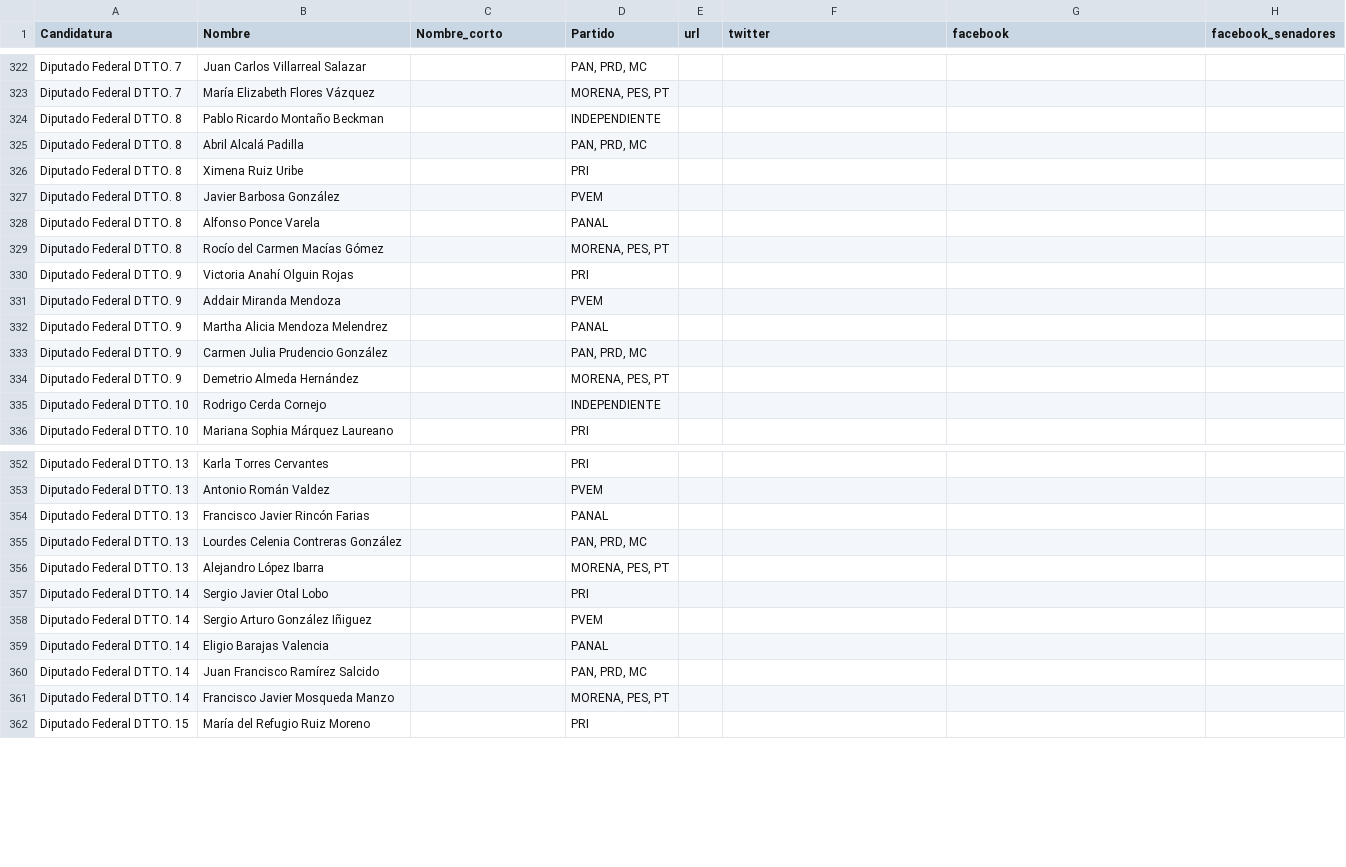
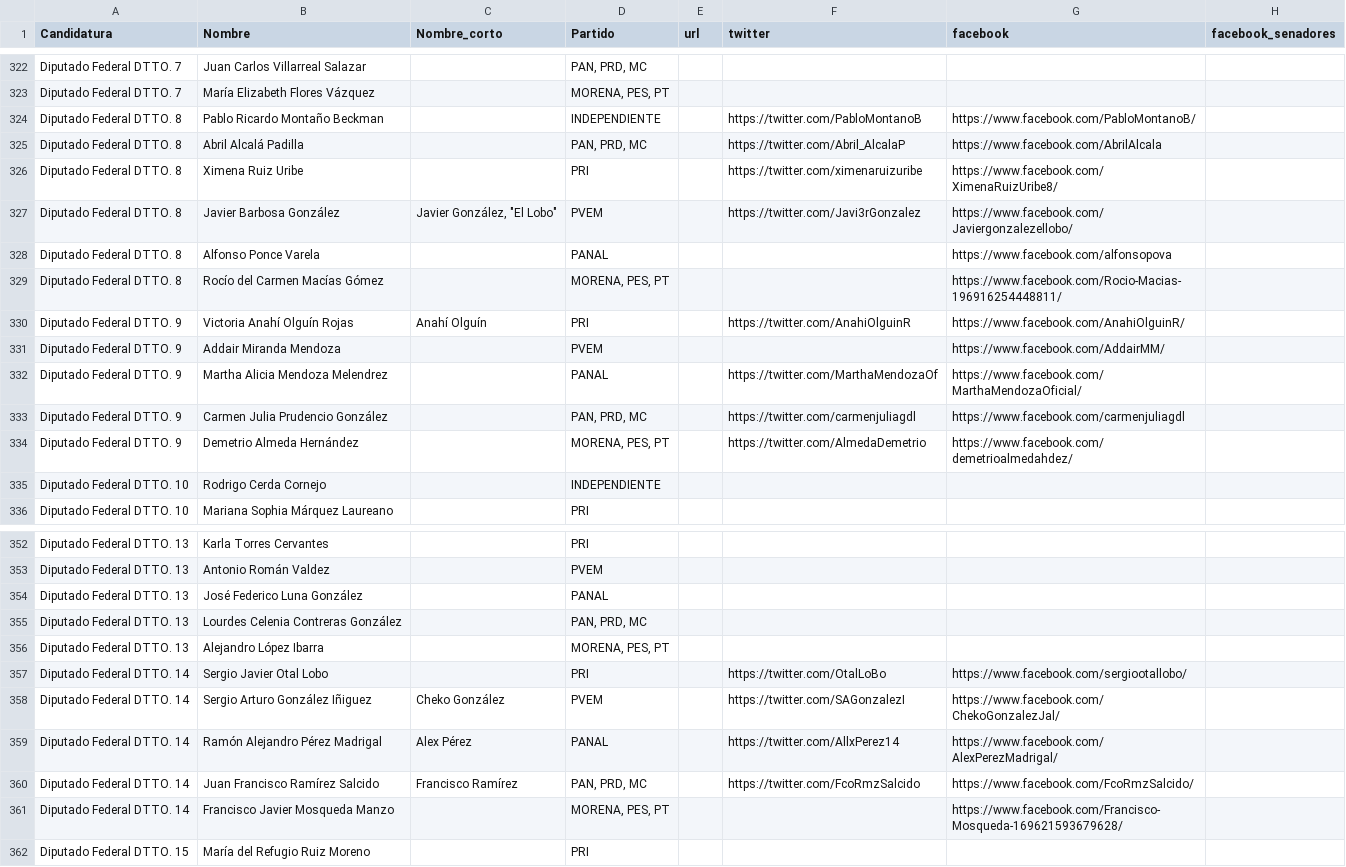
Before and after one commit to JaliscoComoVamos/ComoVotamos, a CSV file: data/lista_candidatos.csv, drawn as a sheet; only a part is shown, gaps mark what is left out; the diff covers the shown part only.

Commit message:
actualizando lista de candidatos

```diff
--- a/data/lista_candidatos.csv
+++ b/data/lista_candidatos.csv
@@ -323,13 +323,13 @@ Diputado Federal DTTO. 7,Juan Carlos Villarreal Salazar,,"PAN, PRD, MC",,,,
 Diputado Federal DTTO. 7,María Elizabeth Flores Vázquez,,"MORENA, PES, PT",,,,
-Diputado Federal DTTO. 8,Pablo Ricardo Montaño Beckman,,INDEPENDIENTE,,,,
-Diputado Federal DTTO. 8,Abril Alcalá Padilla,,"PAN, PRD, MC",,,,
-Diputado Federal DTTO. 8,Ximena Ruiz Uribe,,PRI,,,,
-Diputado Federal DTTO. 8,Javier Barbosa González,,PVEM,,,,
-Diputado Federal DTTO. 8,Alfonso Ponce Varela,,PANAL,,,,
-Diputado Federal DTTO. 8,Rocío del Carmen Macías Gómez,,"MORENA, PES, PT",,,,
-Diputado Federal DTTO. 9,Victoria Anahí Olguin Rojas,,PRI,,,,
-Diputado Federal DTTO. 9,Addair Miranda Mendoza,,PVEM,,,,
-Diputado Federal DTTO. 9,Martha Alicia Mendoza Melendrez,,PANAL,,,,
-Diputado Federal DTTO. 9,Carmen Julia Prudencio González,,"PAN, PRD, MC",,,,
-Diputado Federal DTTO. 9,Demetrio Almeda Hernández,,"MORENA, PES, PT",,,,
+Diputado Federal DTTO. 8,Pablo Ricardo Montaño Beckman,,INDEPENDIENTE,,https://twitter.com/PabloMontanoB,https://www.facebook.com/PabloMontanoB/,
+Diputado Federal DTTO. 8,Abril Alcalá Padilla,,"PAN, PRD, MC",,https://twitter.com/Abril_AlcalaP,https://www.facebook.com/AbrilAlcala,
+Diputado Federal DTTO. 8,Ximena Ruiz Uribe,,PRI,,https://twitter.com/ximenaruizuribe,https://www.facebook.com/XimenaRuizUribe8/,
+Diputado Federal DTTO. 8,Javier Barbosa González,"Javier González, ""El Lobo"" ",PVEM,,https://twitter.com/Javi3rGonzalez,https://www.facebook.com/Javiergonzalezellobo/,
+Diputado Federal DTTO. 8,Alfonso Ponce Varela,,PANAL,,,https://www.facebook.com/alfonsopova,
+Diputado Federal DTTO. 8,Rocío del Carmen Macías Gómez,,"MORENA, PES, PT",,,https://www.facebook.com/Rocio-Macias-196916254448811/,
+Diputado Federal DTTO. 9,Victoria Anahí Olguín Rojas,Anahí Olguín,PRI,,https://twitter.com/AnahiOlguinR,https://www.facebook.com/AnahiOlguinR/,
+Diputado Federal DTTO. 9,Addair Miranda Mendoza,,PVEM,,,https://www.facebook.com/AddairMM/,
+Diputado Federal DTTO. 9,Martha Alicia Mendoza Melendrez,,PANAL,,https://twitter.com/MarthaMendozaOf,https://www.facebook.com/MarthaMendozaOficial/,
+Diputado Federal DTTO. 9,Carmen Julia Prudencio González,,"PAN, PRD, MC",,https://twitter.com/carmenjuliagdl,https://www.facebook.com/carmenjuliagdl,
+Diputado Federal DTTO. 9,Demetrio Almeda Hernández,,"MORENA, PES, PT",,https://twitter.com/AlmedaDemetrio,https://www.facebook.com/demetrioalmedahdez/,
 Diputado Federal DTTO. 10,Rodrigo Cerda Cornejo,,INDEPENDIENTE,,,,
@@ -353,10 +353,10 @@ Diputado Federal DTTO. 13,Karla Torres Cervantes,,PRI,,,,
 Diputado Federal DTTO. 13,Antonio Román Valdez,,PVEM,,,,
-Diputado Federal DTTO. 13,Francisco Javier Rincón Farias,,PANAL,,,,
+Diputado Federal DTTO. 13,José Federico Luna González,,PANAL,,,,
 Diputado Federal DTTO. 13,Lourdes Celenia Contreras González,,"PAN, PRD, MC",,,,
 Diputado Federal DTTO. 13,Alejandro López Ibarra,,"MORENA, PES, PT",,,,
-Diputado Federal DTTO. 14,Sergio Javier Otal Lobo,,PRI,,,,
-Diputado Federal DTTO. 14,Sergio Arturo González Iñiguez,,PVEM,,,,
-Diputado Federal DTTO. 14,Eligio Barajas Valencia,,PANAL,,,,
-Diputado Federal DTTO. 14,Juan Francisco Ramírez Salcido,,"PAN, PRD, MC",,,,
-Diputado Federal DTTO. 14,Francisco Javier Mosqueda Manzo,,"MORENA, PES, PT",,,,
+Diputado Federal DTTO. 14,Sergio Javier Otal Lobo,,PRI,,https://twitter.com/OtalLoBo,https://www.facebook.com/sergiootallobo/,
+Diputado Federal DTTO. 14,Sergio Arturo González Iñiguez,Cheko González,PVEM,,https://twitter.com/SAGonzalezI,https://www.facebook.com/ChekoGonzalezJal/,
+Diputado Federal DTTO. 14,Ramón Alejandro Pérez Madrigal,Alex Pérez,PANAL,,https://twitter.com/AllxPerez14,https://www.facebook.com/AlexPerezMadrigal/,
+Diputado Federal DTTO. 14,Juan Francisco Ramírez Salcido,Francisco Ramírez ,"PAN, PRD, MC",,https://twitter.com/FcoRmzSalcido,https://www.facebook.com/FcoRmzSalcido/,
+Diputado Federal DTTO. 14,Francisco Javier Mosqueda Manzo,,"MORENA, PES, PT",,,https://www.facebook.com/Francisco-Mosqueda-169621593679628/,
 Diputado Federal DTTO. 15,María del Refugio Ruiz Moreno,,PRI,,,,
```
Also changed, not shown: 34 edited cells elsewhere in this file, 2 other files.
